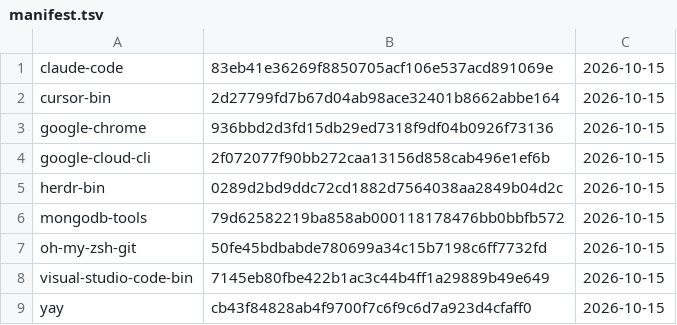
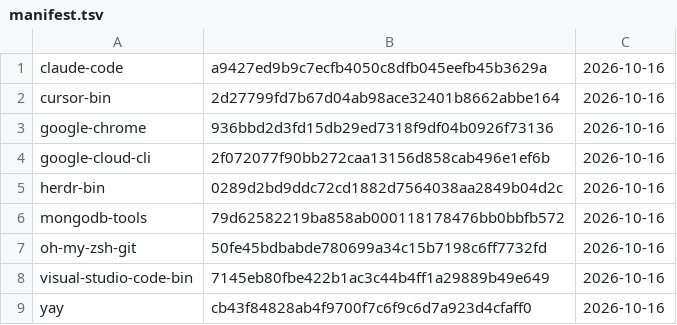
Before and after one commit to gablank/boxes, a TSV file: aur/manifest.tsv, drawn as a sheet.

```diff
--- a/aur/manifest.tsv
+++ b/aur/manifest.tsv
@@ -1,9 +1,9 @@
-claude-code	83eb41e36269f8850705acf106e537acd891069e	2026-10-15
-cursor-bin	2d27799fd7b67d04ab98ace32401b8662abbe164	2026-10-15
-google-chrome	936bbd2d3fd15db29ed7318f9df04b0926f73136	2026-10-15
-google-cloud-cli	2f072077f90bb272caa13156d858cab496e1ef6b	2026-10-15
-herdr-bin	0289d2bd9ddc72cd1882d7564038aa2849b04d2c	2026-10-15
-mongodb-tools	79d62582219ba858ab000118178476bb0bbfb572	2026-10-15
-oh-my-zsh-git	50fe45bdbabde780699a34c15b7198c6ff7732fd	2026-10-15
-visual-studio-code-bin	7145eb80fbe422b1ac3c44b4ff1a29889b49e649	2026-10-15
-yay	cb43f84828ab4f9700f7c6f9c6d7a923d4cfaff0	2026-10-15
+claude-code	a9427ed9b9c7ecfb4050c8dfb045eefb45b3629a	2026-10-16
+cursor-bin	2d27799fd7b67d04ab98ace32401b8662abbe164	2026-10-16
+google-chrome	936bbd2d3fd15db29ed7318f9df04b0926f73136	2026-10-16
+google-cloud-cli	2f072077f90bb272caa13156d858cab496e1ef6b	2026-10-16
+herdr-bin	0289d2bd9ddc72cd1882d7564038aa2849b04d2c	2026-10-16
+mongodb-tools	79d62582219ba858ab000118178476bb0bbfb572	2026-10-16
+oh-my-zsh-git	50fe45bdbabde780699a34c15b7198c6ff7732fd	2026-10-16
+visual-studio-code-bin	7145eb80fbe422b1ac3c44b4ff1a29889b49e649	2026-10-16
+yay	cb43f84828ab4f9700f7c6f9c6d7a923d4cfaff0	2026-10-16
```
Also changed, not shown: 1 other file.
